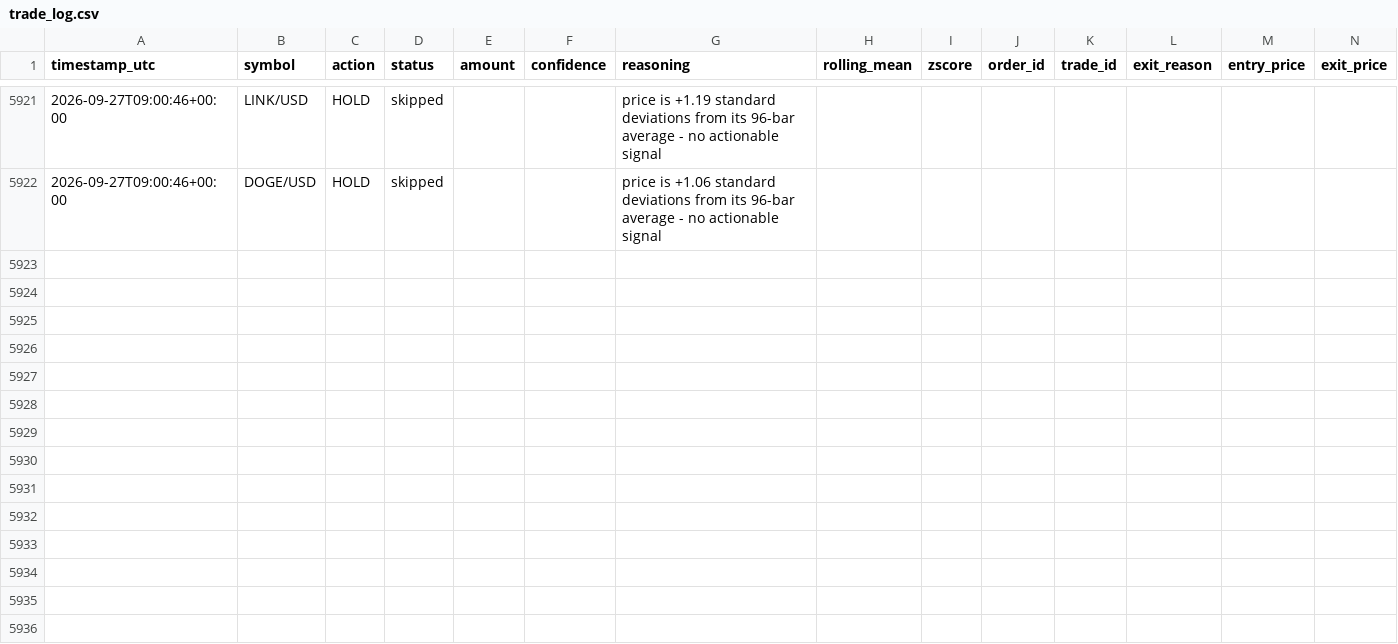
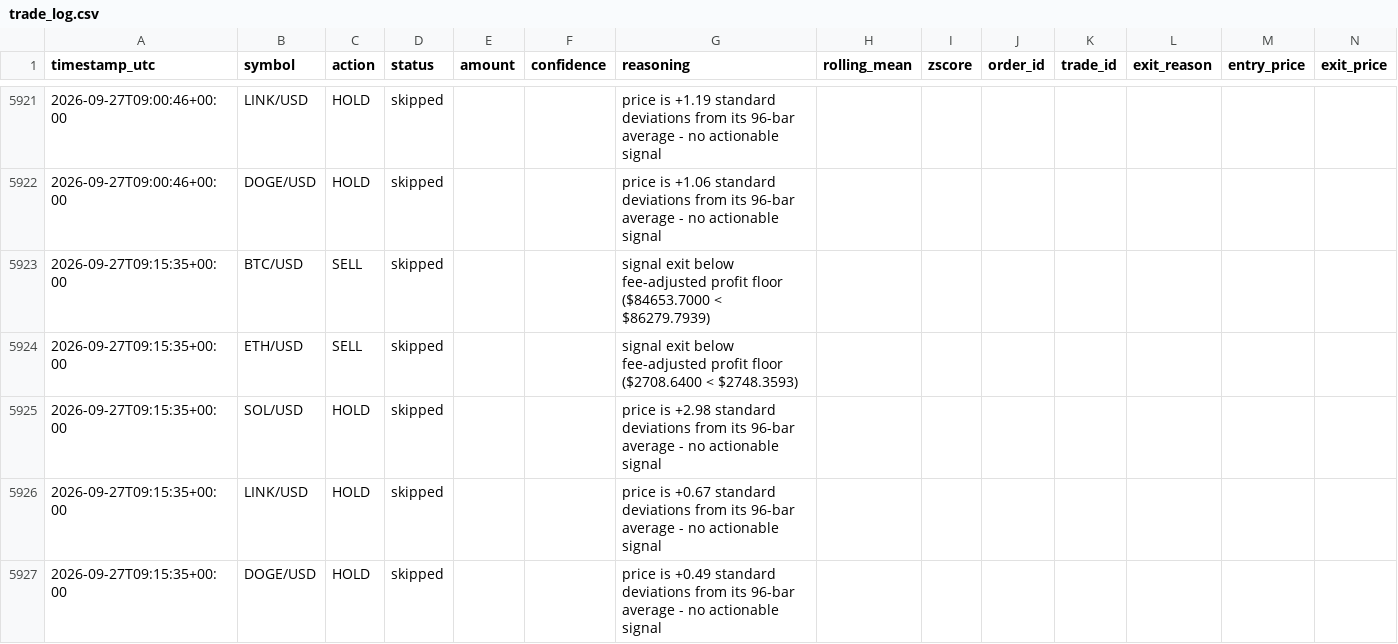
Before and after one commit to wheresej2k/crypto-mean-reversion-agent, a CSV file: logs/trade_log.csv, drawn as a sheet; only a part is shown, gaps mark what is left out; rows hold the shown columns only; the diff names each change by its address in the sheet, - before the commit and + after, or states it on an @@ line.

```diff
--- a/logs/trade_log.csv
+++ b/logs/trade_log.csv
+row 5923: 2026-09-27T09:15:35+00:00 | BTC/USD | SELL | skipped |  |  | signal exit below fee-adjusted profit floor ($84653.7000 < $86279.7939)
+row 5924: 2026-09-27T09:15:35+00:00 | ETH/USD | SELL | skipped |  |  | signal exit below fee-adjusted profit floor ($2708.6400 < $2748.3593)
+row 5925: 2026-09-27T09:15:35+00:00 | SOL/USD | HOLD | skipped |  |  | price is +2.98 standard deviations from its 96-bar average - no actionable signal
+row 5926: 2026-09-27T09:15:35+00:00 | LINK/USD | HOLD | skipped |  |  | price is +0.67 standard deviations from its 96-bar average - no actionable signal
+row 5927: 2026-09-27T09:15:35+00:00 | DOGE/USD | HOLD | skipped |  |  | price is +0.49 standard deviations from its 96-bar average - no actionable signal
```
Also changed, not shown: 3 other files.
